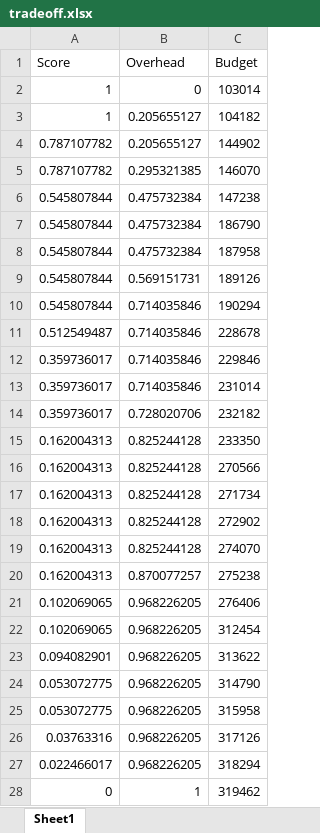
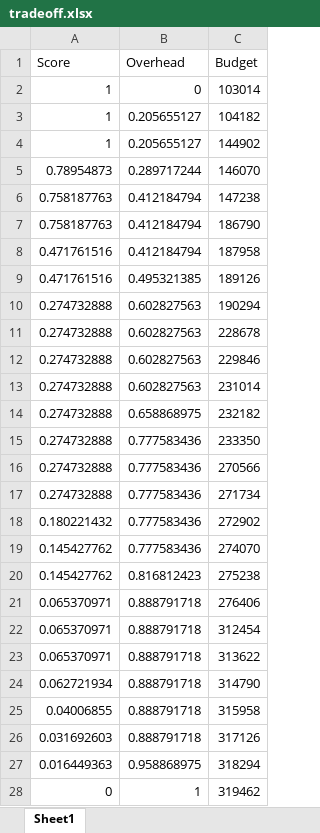
Before and after one commit to YuboLuo/smartswitch, an Excel workbook: decomposition/tradeoff.xlsx, sheet Sheet1, drawn as a sheet; values as stored, in another font and other column widths than the file's, no borders; the diff names each change by its address in the sheet, - before the commit and + after, or states it on an @@ line.

Commit message:
use weighted variety score and cost to evaluate BPlocation

```diff
--- a/decomposition/tradeoff.xlsx (sheet Sheet1)
+++ b/decomposition/tradeoff.xlsx (sheet Sheet1)
-A4 (Score): 0.787107782
+A4 (Score): 1
-A5 (Score): 0.787107782
+A5 (Score): 0.78954873
-B5 (Overhead): 0.295321385
+B5 (Overhead): 0.289717244
-A6:A7 (Score): 0.545807844
+A6:A7 (Score): 0.758187763
-B6:B8 (Overhead): 0.475732384
+B6:B8 (Overhead): 0.412184794
-A8:A9 (Score): 0.545807844
+A8:A9 (Score): 0.471761516
-B9 (Overhead): 0.569151731
+B9 (Overhead): 0.495321385
-A10 (Score): 0.545807844
+A10 (Score): 0.274732888
-B10:B13 (Overhead): 0.714035846
+B10:B13 (Overhead): 0.602827563
-A11 (Score): 0.512549487
+A11 (Score): 0.274732888
-A12:A14 (Score): 0.359736017
+A12:A14 (Score): 0.274732888
-B14 (Overhead): 0.728020706
+B14 (Overhead): 0.658868975
-A15:A17 (Score): 0.162004313
+A15:A17 (Score): 0.274732888
-B15:B19 (Overhead): 0.825244128
+B15:B19 (Overhead): 0.777583436
-A18 (Score): 0.162004313
+A18 (Score): 0.180221432
-A19:A20 (Score): 0.162004313
+A19:A20 (Score): 0.145427762
-B20 (Overhead): 0.870077257
+B20 (Overhead): 0.816812423
-A21:A22 (Score): 0.102069065
+A21:A22 (Score): 0.065370971
-B21:B26 (Overhead): 0.968226205
+B21:B26 (Overhead): 0.888791718
-A23 (Score): 0.094082901
+A23 (Score): 0.065370971
-A24 (Score): 0.053072775
+A24 (Score): 0.062721934
-A25 (Score): 0.053072775
+A25 (Score): 0.04006855
-A26 (Score): 0.03763316
+A26 (Score): 0.031692603
-A27 (Score): 0.022466017
+A27 (Score): 0.016449363
-B27 (Overhead): 0.968226205
+B27 (Overhead): 0.958868975
```
Also changed, not shown: 2 other files.
